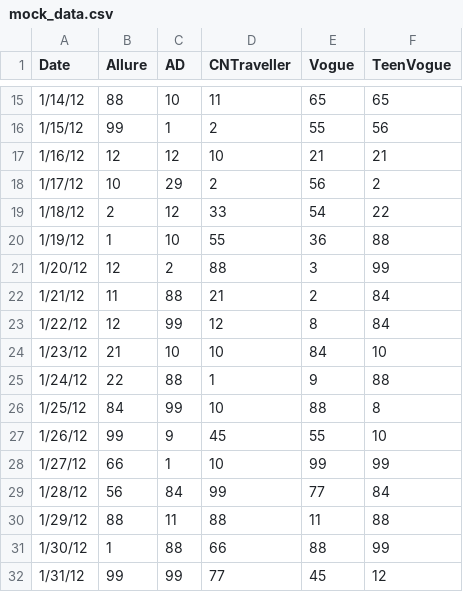
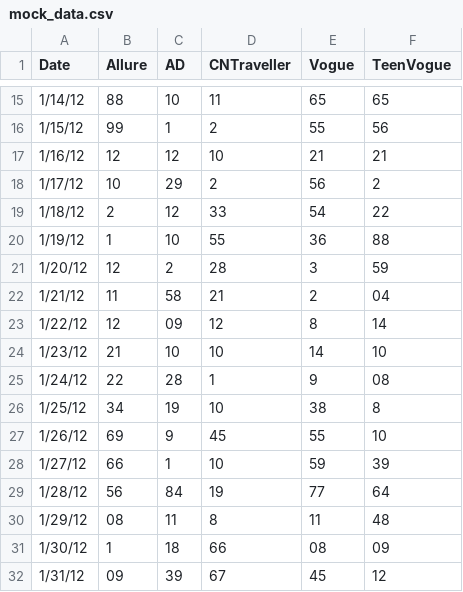
Before and after one commit to JasonDaniel/D3-POC, a CSV file: src/mock_data.csv, drawn as a sheet; only a part is shown, gaps mark what is left out; the diff covers the shown part only.

```diff
--- a/src/mock_data.csv
+++ b/src/mock_data.csv
@@ -20,13 +20,13 @@ Date,Allure,AD,CNTraveller,Vogue,TeenVogue,
 1/19/12,1,10,55,36,88,
-1/20/12,12,2,88,3,99,
-1/21/12,11,88,21,2,84,
-1/22/12,12,99,12,8,84,
-1/23/12,21,10,10,84,10,
-1/24/12,22,88,1,9,88,
-1/25/12,84,99,10,88,8,
-1/26/12,99,9,45,55,10,
-1/27/12,66,1,10,99,99,
-1/28/12,56,84,99,77,84,
-1/29/12,88,11,88,11,88,
-1/30/12,1,88,66,88,99,
-1/31/12,99,99,77,45,12,
+1/20/12,12,2,28,3,59,
+1/21/12,11,58,21,2,04,
+1/22/12,12,09,12,8,14,
+1/23/12,21,10,10,14,10,
+1/24/12,22,28,1,9,08,
+1/25/12,34,19,10,38,8,
+1/26/12,69,9,45,55,10,
+1/27/12,66,1,10,59,39,
+1/28/12,56,84,19,77,64,
+1/29/12,08,11,8,11,48,
+1/30/12,1,18,66,08,09,
+1/31/12,09,39,67,45,12,
```
Also changed, not shown: 10 edited cells elsewhere in this file, 5 other files.
